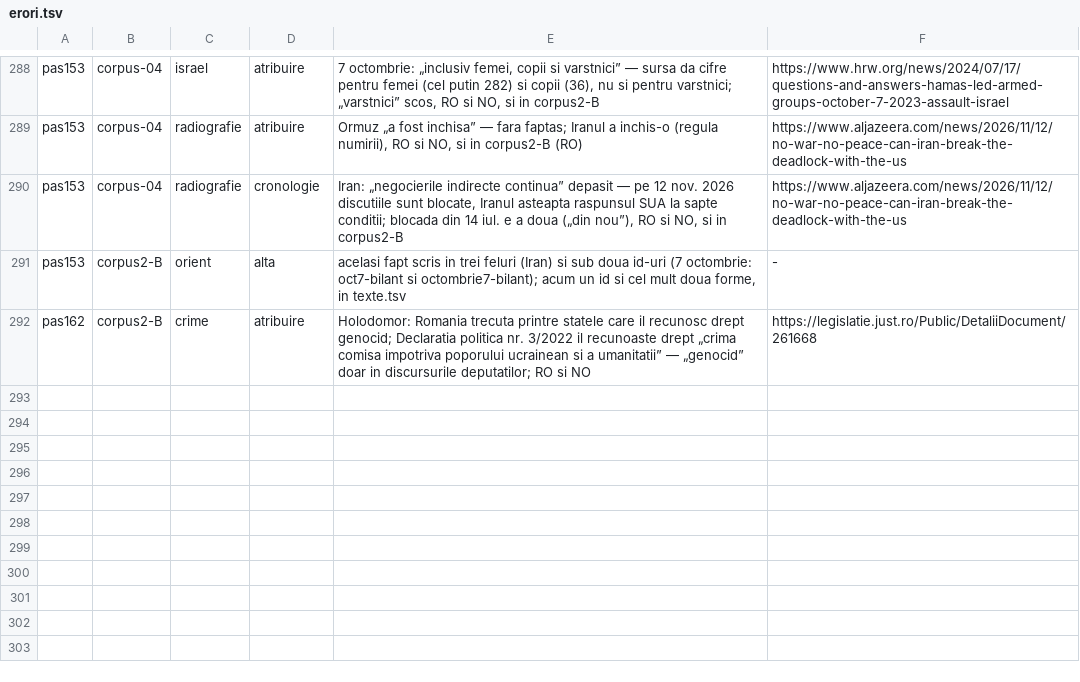
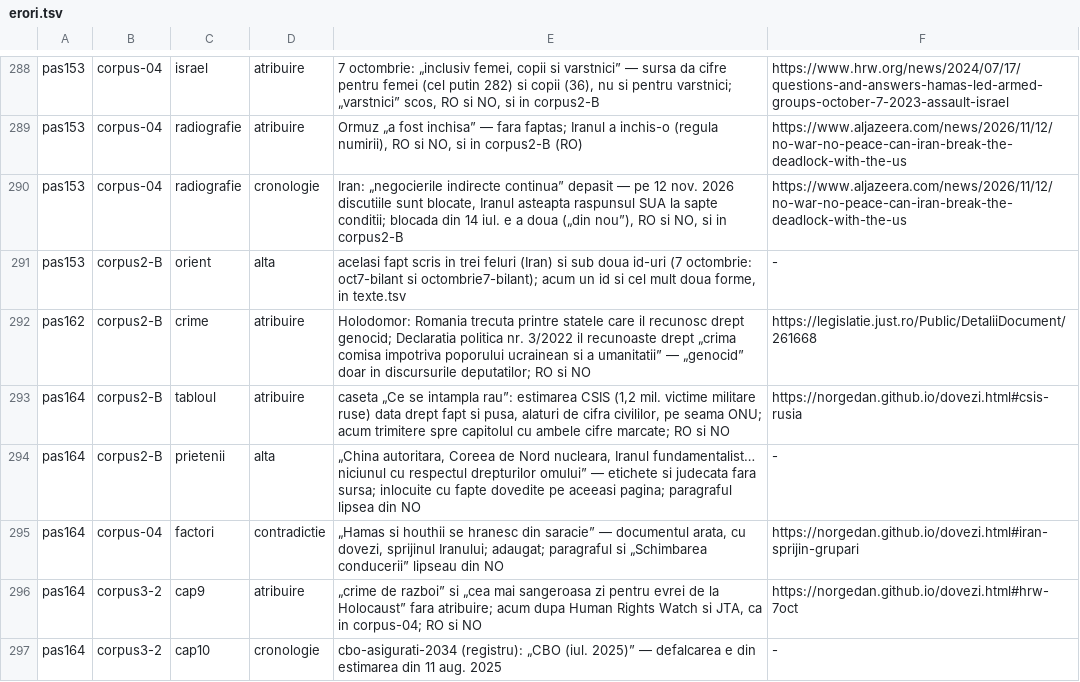
Before and after one commit to norgedan/norgedan.github.io, a TSV file: scripts/erori.tsv, drawn as a sheet; only a part is shown, gaps mark what is left out; the diff names each change by its address in the sheet, - before the commit and + after, or states it on an @@ line.

Commit message:
pas164: [continut] cap9 atribuiri; Paulescu surse primare; erori

```diff
--- a/scripts/erori.tsv
+++ b/scripts/erori.tsv
+row 293: pas164 | corpus2-B | tabloul | atribuire | caseta „Ce se intampla rau”: estimarea CSIS (1,2 mil. victime militare ruse) data drept fapt si pusa, alaturi de cifra civililor, pe seama ONU; acum trimitere spre capitolul cu ambele cifre marcate; RO si NO | https://norgedan.github.io/dovezi.html#csis-rusia
+row 294: pas164 | corpus2-B | prietenii | alta | „China autoritara, Coreea de Nord nucleara, Iranul fundamentalist… niciunul cu respectul drepturilor omului” — etichete si judecata fara sursa; inlocuite cu fapte dovedite pe aceeasi pagina; paragraful lipsea din NO | -
+row 295: pas164 | corpus-04 | factori | contradictie | „Hamas si houthii se hranesc din saracie” — documentul arata, cu dovezi, sprijinul Iranului; adaugat; paragraful si „Schimbarea conducerii” lipseau din NO | https://norgedan.github.io/dovezi.html#iran-sprijin-grupari
+row 296: pas164 | corpus3-2 | cap9 | atribuire | „crime de razboi” si „cea mai sangeroasa zi pentru evrei de la Holocaust” fara atribuire; acum dupa Human Rights Watch si JTA, ca in corpus-04; RO si NO | https://norgedan.github.io/dovezi.html#hrw-7oct
+row 297: pas164 | corpus3-2 | cap10 | cronologie | cbo-asigurati-2034 (registru): „CBO (iul. 2025)” — defalcarea e din estimarea din 11 aug. 2025 | -
```
Also changed, not shown: scripts/afirmatii.tsv, scripts/surse.tsv, 4 other files.
